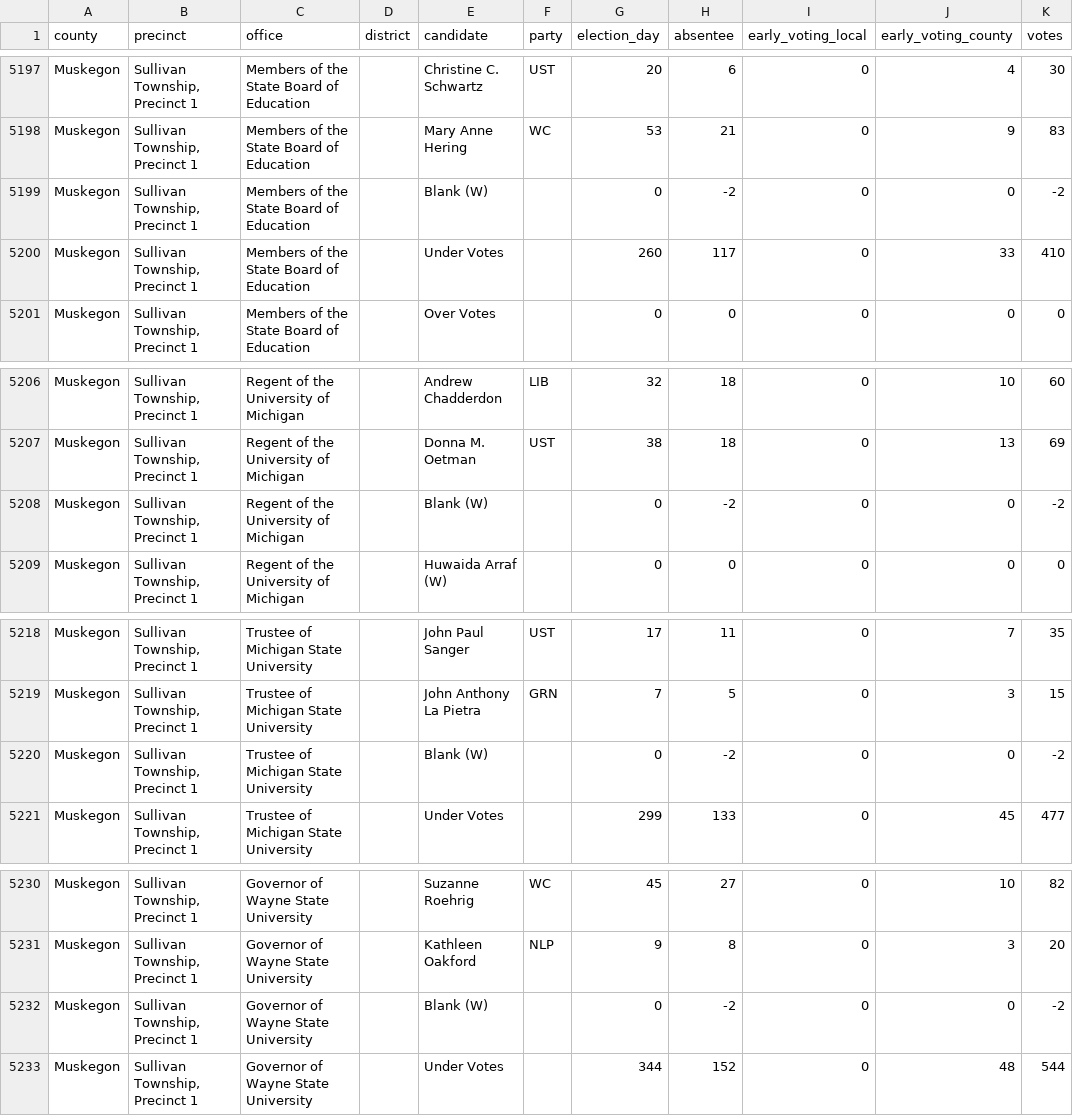
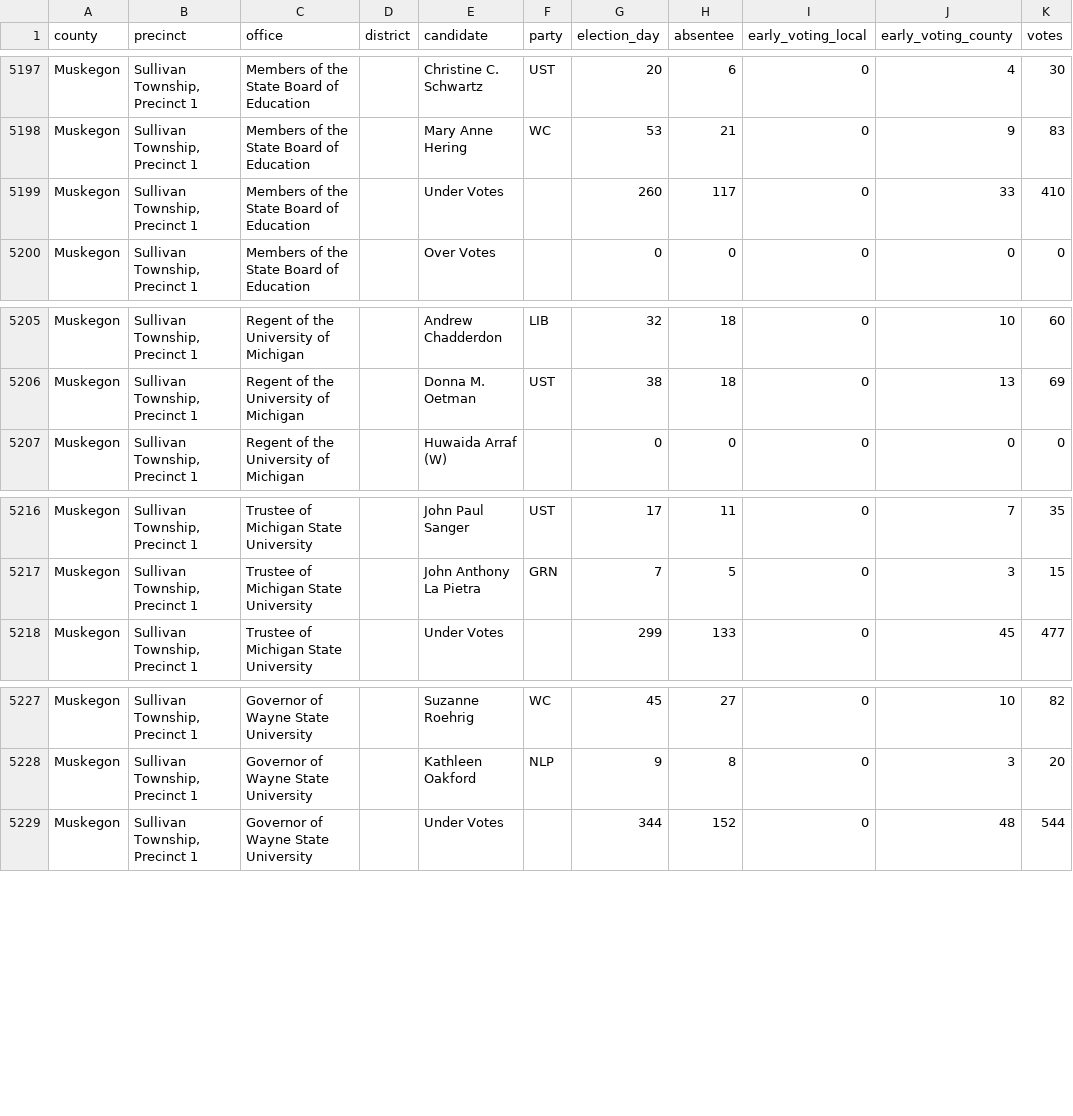
Before and after one commit to openelections/openelections-data-mi, a CSV file: 2024/counties/20241105__mi__general__muskegon__precinct.csv, drawn as a sheet; only a part is shown, gaps mark what is left out.

```diff
--- a/2024/counties/20241105__mi__general__muskegon__precinct.csv
+++ b/2024/counties/20241105__mi__general__muskegon__precinct.csv
@@ -5198,3 +5198,2 @@ Muskegon,"Sullivan Township, Precinct 1",Members of the State Board of Education
 Muskegon,"Sullivan Township, Precinct 1",Members of the State Board of Education,,Mary Anne Hering,WC,53,21,0,9,83
-Muskegon,"Sullivan Township, Precinct 1",Members of the State Board of Education,,Blank (W),,0,-2,0,0,-2
 Muskegon,"Sullivan Township, Precinct 1",Members of the State Board of Education,,Under Votes,,260,117,0,33,410
@@ -5207,3 +5206,2 @@ Muskegon,"Sullivan Township, Precinct 1",Regent of the University of Michigan,,A
 Muskegon,"Sullivan Township, Precinct 1",Regent of the University of Michigan,,Donna M. Oetman,UST,38,18,0,13,69
-Muskegon,"Sullivan Township, Precinct 1",Regent of the University of Michigan,,Blank (W),,0,-2,0,0,-2
 Muskegon,"Sullivan Township, Precinct 1",Regent of the University of Michigan,,Huwaida Arraf (W),,0,0,0,0,0
@@ -5219,3 +5217,2 @@ Muskegon,"Sullivan Township, Precinct 1",Trustee of Michigan State University,,J
 Muskegon,"Sullivan Township, Precinct 1",Trustee of Michigan State University,,John Anthony La Pietra,GRN,7,5,0,3,15
-Muskegon,"Sullivan Township, Precinct 1",Trustee of Michigan State University,,Blank (W),,0,-2,0,0,-2
 Muskegon,"Sullivan Township, Precinct 1",Trustee of Michigan State University,,Under Votes,,299,133,0,45,477
@@ -5231,3 +5228,2 @@ Muskegon,"Sullivan Township, Precinct 1",Governor of Wayne State University,,Suz
 Muskegon,"Sullivan Township, Precinct 1",Governor of Wayne State University,,Kathleen Oakford,NLP,9,8,0,3,20
-Muskegon,"Sullivan Township, Precinct 1",Governor of Wayne State University,,Blank (W),,0,-2,0,0,-2
 Muskegon,"Sullivan Township, Precinct 1",Governor of Wayne State University,,Under Votes,,344,152,0,48,544
```
Also changed, not shown: 2024/counties/20241105__mi__general__roscommon__precinct.csv.
